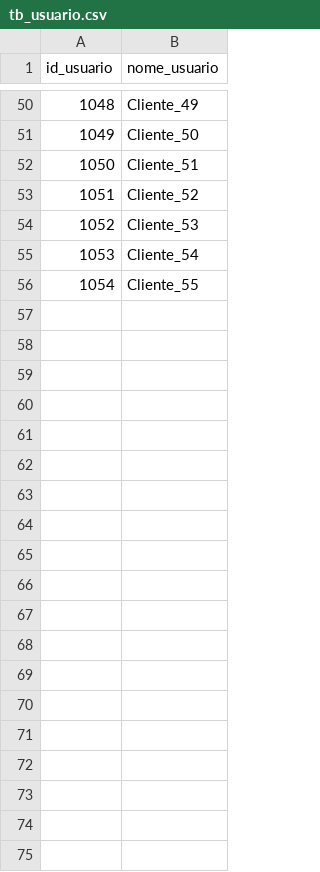
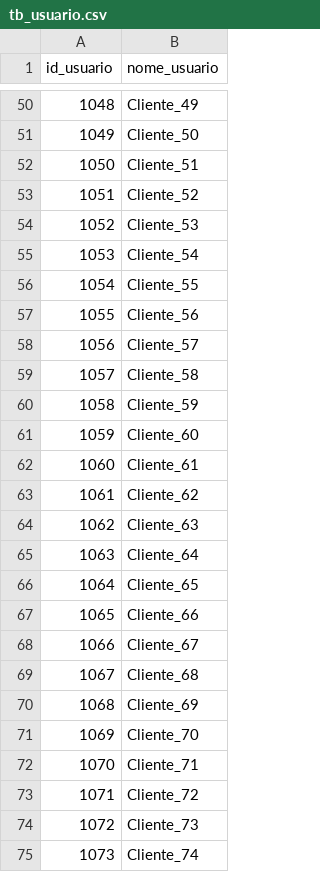
Before and after one commit to TCC-Meal4You/machine-learning, a CSV file: CSVs/tb_usuario.csv, drawn as a sheet; only a part is shown, gaps mark what is left out; the diff covers the shown part only.

```diff
--- a/CSVs/tb_usuario.csv
+++ b/CSVs/tb_usuario.csv
@@ -56 +56,20 @@ id_usuario,nome_usuario
 1054,Cliente_55
+1055,Cliente_56
+1056,Cliente_57
+1057,Cliente_58
+1058,Cliente_59
+1059,Cliente_60
+1060,Cliente_61
+1061,Cliente_62
+1062,Cliente_63
+1063,Cliente_64
+1064,Cliente_65
+1065,Cliente_66
+1066,Cliente_67
+1067,Cliente_68
+1068,Cliente_69
+1069,Cliente_70
+1070,Cliente_71
+1071,Cliente_72
+1072,Cliente_73
+1073,Cliente_74
```
Also changed, not shown: 46 added rows elsewhere in this file, CSVs/refeicao_avaliacao.csv, CSVs/tb_ingredientes.csv, 4 other files.
